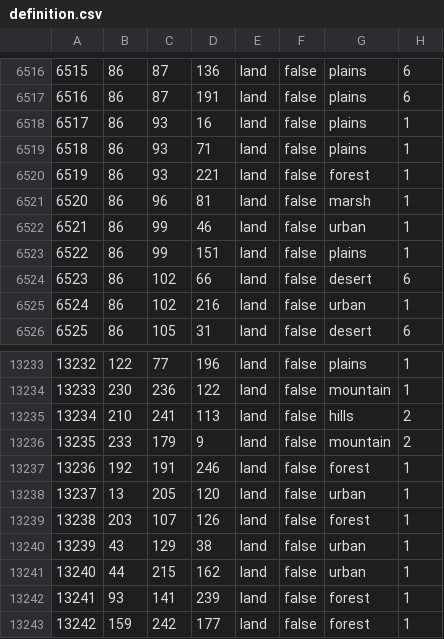
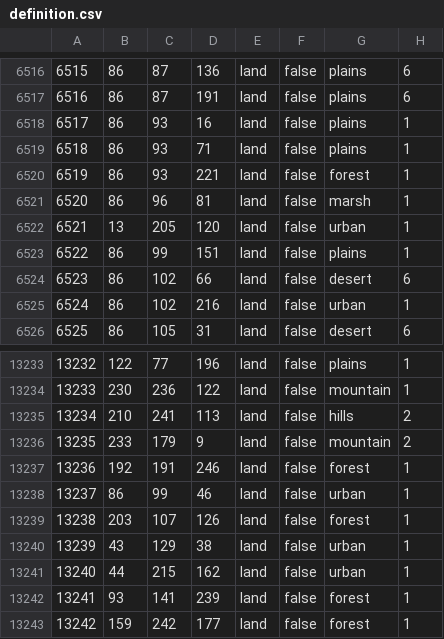
Before and after one commit to JutZ842/History-Timeline, a CSV file: map/definition.csv, drawn as a sheet; only a part is shown, gaps mark what is left out.

Commit message:
intended to fix a bug but causes major problems

```diff
--- a/map/definition.csv
+++ b/map/definition.csv
@@ -6521,3 +6521,3 @@
 6520;86;96;81;land;false;marsh;1
-6521;86;99;46;land;false;urban;1
+6521;13;205;120;land;false;urban;1
 6522;86;99;151;land;false;plains;1
@@ -13237,3 +13237,3 @@
 13236;192;191;246;land;false;forest;1
-13237;13;205;120;land;false;urban;1
+13237;86;99;46;land;false;urban;1
 13238;203;107;126;land;false;forest;1
```
